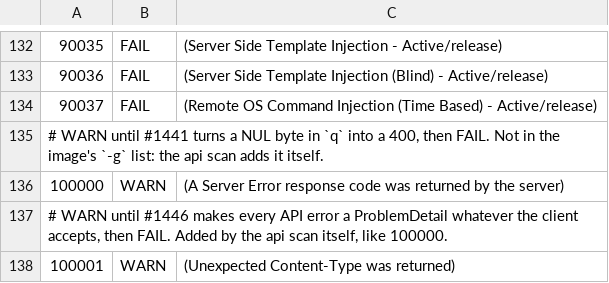
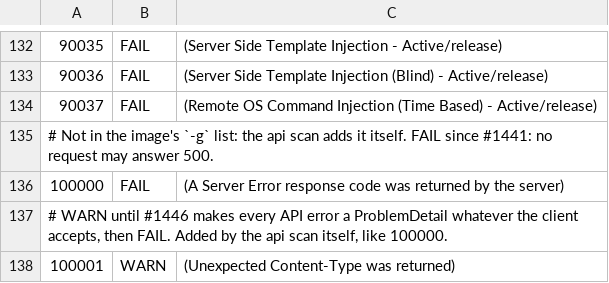
Before and after one commit to enorm-labs/event-junkie, a TSV file: .zap/rules-k3d-api.tsv, drawn as a sheet; only a part is shown, gaps mark what is left out.

```diff
--- a/.zap/rules-k3d-api.tsv
+++ b/.zap/rules-k3d-api.tsv
@@ -134,4 +134,4 @@
 90037	FAIL	(Remote OS Command Injection (Time Based) - Active/release)
-# WARN until #1441 turns a NUL byte in `q` into a 400, then FAIL. Not in the image's `-g` list: the api scan adds it itself.
-100000	WARN	(A Server Error response code was returned by the server)
+# Not in the image's `-g` list: the api scan adds it itself. FAIL since #1441: no request may answer 500.
+100000	FAIL	(A Server Error response code was returned by the server)
 # WARN until #1446 makes every API error a ProblemDetail whatever the client accepts, then FAIL. Added by the api scan itself, like 100000.
```
Also changed, not shown: 3 other files.
